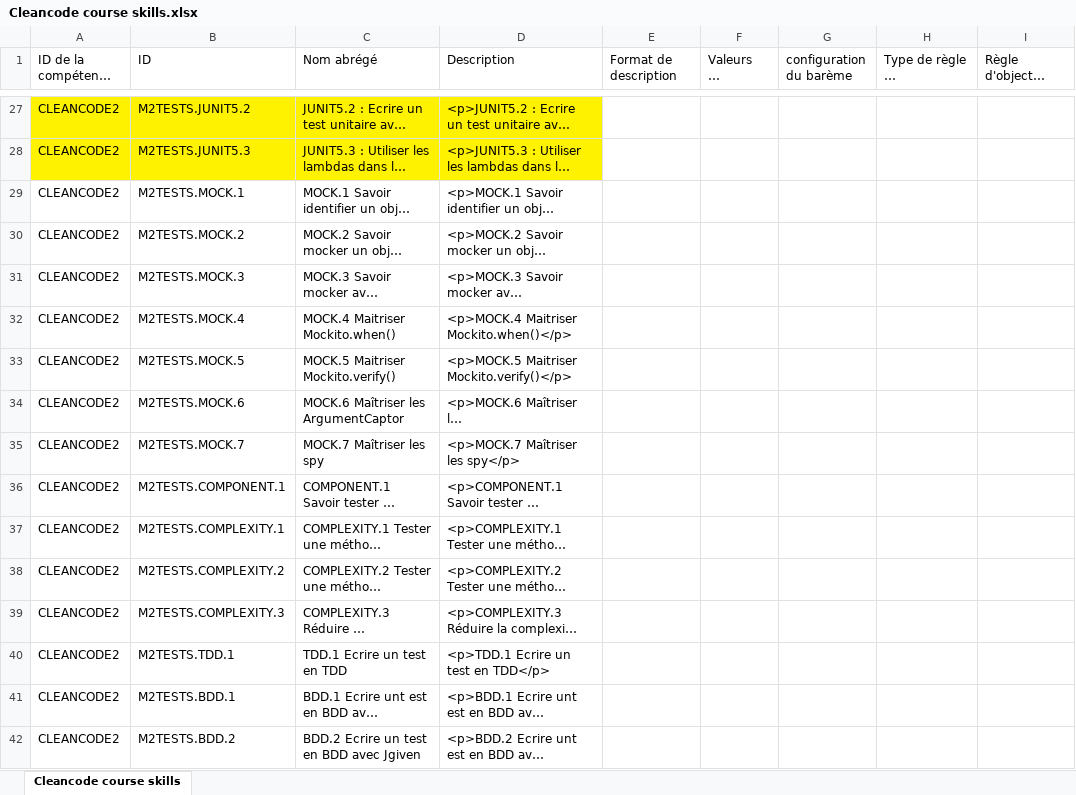
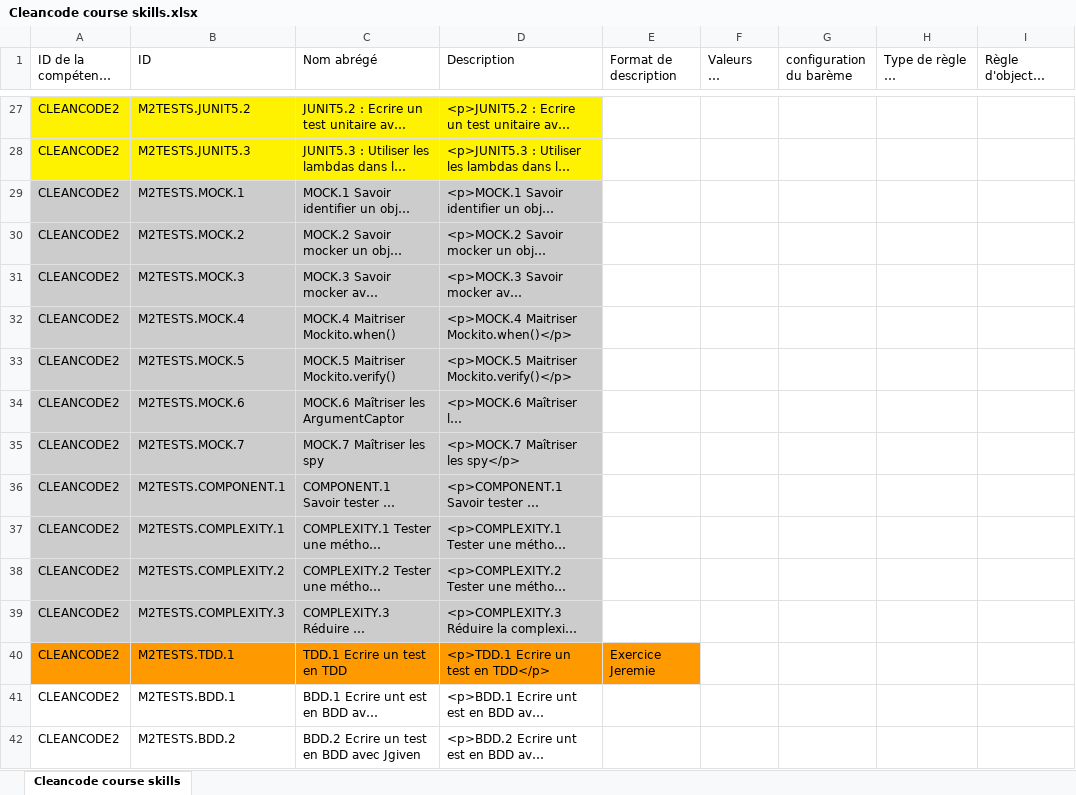
Before and after one commit to HanjaProjet/cleancode, an Excel workbook: skills/Cleancode course skills.xlsx, sheet Cleancode course skills, drawn as a sheet; only a part is shown, gaps mark what is left out; long unchanged cells end in …; values as stored, in another font and other column widths than the file's, no borders; the diff names each change by its address in the sheet, - before the commit and + after, or states it on an @@ line.

```diff
--- a/skills/Cleancode course skills.xlsx (sheet Cleancode course skills)
+++ b/skills/Cleancode course skills.xlsx (sheet Cleancode course skills)
-A29:D39 fill: none
+A29:D39 fill: #CCCCCC
-A40:E40 fill: none
+A40:E40 fill: #FF9900
-E40 (Format de description): (empty)
+E40 (Format de description): Exercice Jeremie
```
Also changed, not shown: 11 other files.
